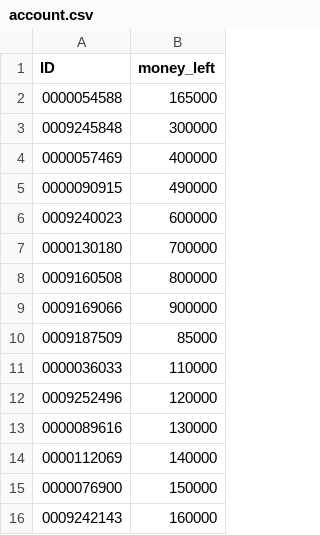
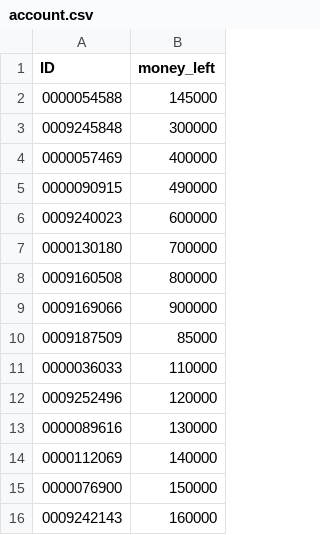
Before and after one commit to hiimmuc/SmartParking, a CSV file: backup/account.csv, drawn as a sheet.

```diff
--- a/backup/account.csv
+++ b/backup/account.csv
@@ -1,3 +1,3 @@
 ID,money_left
-0000054588,165000
+0000054588,145000
 0009245848,300000
```
Also changed, not shown: 3 other files.
